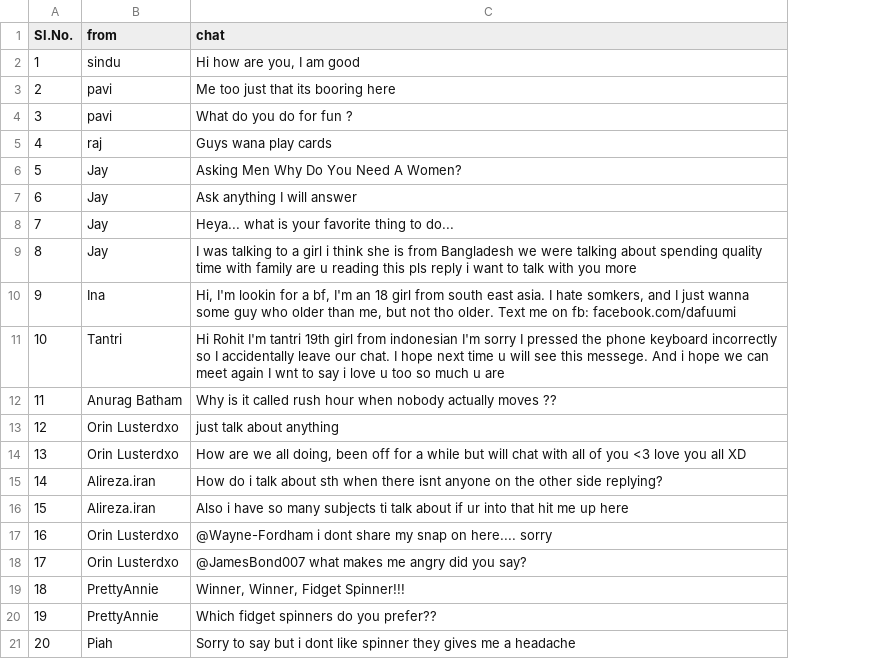
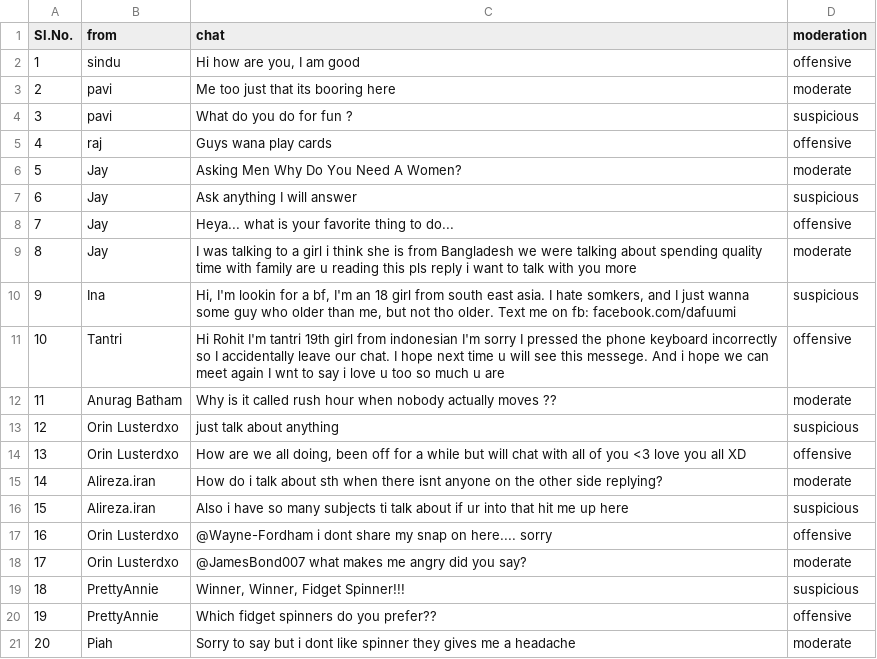
Before and after one commit to midhunsushil/cysm-django-registration, a CSV file: media/chat_mon_game/chatlog.csv, drawn as a sheet; the diff names each change by its address in the sheet, - before the commit and + after, or states it on an @@ line.

```diff
--- a/media/chat_mon_game/chatlog.csv
+++ b/media/chat_mon_game/chatlog.csv
+column D (moderation), rows 2-21: offensive | moderate | suspicious | offensive | moderate | suspicious | offensive | moderate | suspicious | offensive | moderate | suspicious | offensive | moderate | suspicious | offensive | moderate | suspicious | offensive | moderate
```
Also changed, not shown: 2 other files.
